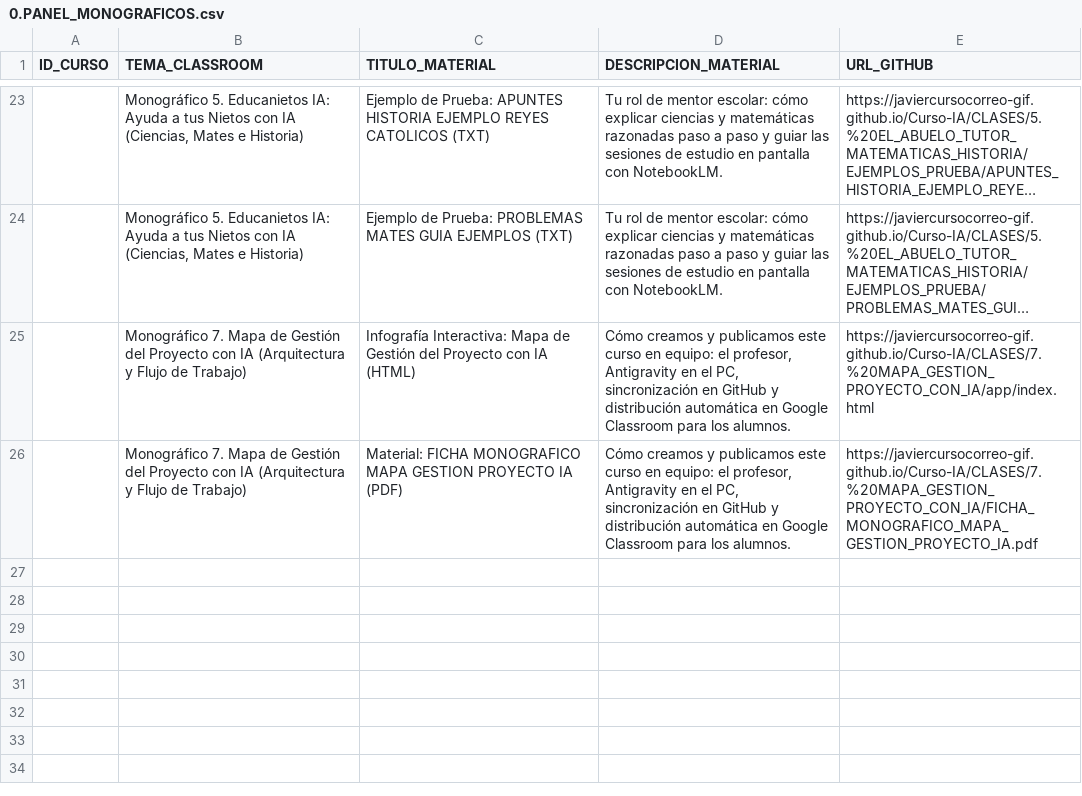
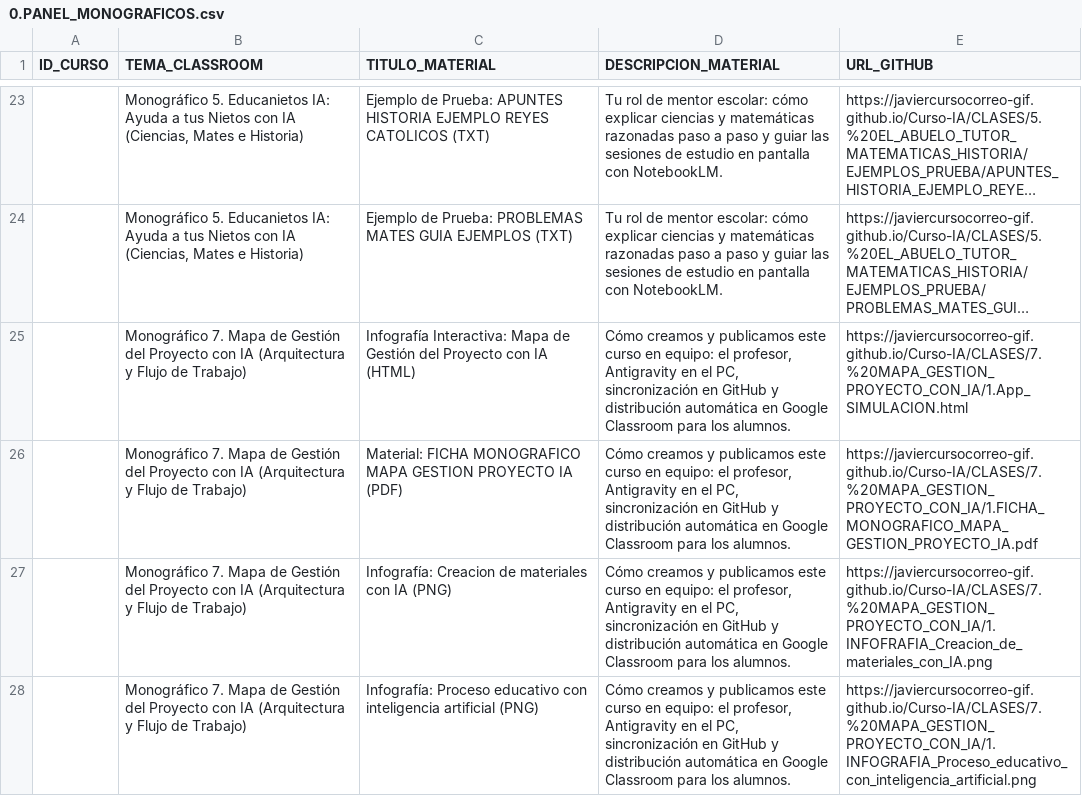
Before and after one commit to javiercursocorreo-gif/Curso-IA, a CSV file: PANELES_CSV/0.PANEL_MONOGRAFICOS.csv, drawn as a sheet; only a part is shown, gaps mark what is left out; long unchanged cells end in …; the diff names each change by its address in the sheet, - before the commit and + after, or states it on an @@ line.

Commit message:
fix(csv): actualizar 0.PANEL_MONOGRAFICOS.csv con las 2 infografías y rutas de Monográfico 7

```diff
--- a/PANELES_CSV/0.PANEL_MONOGRAFICOS.csv
+++ b/PANELES_CSV/0.PANEL_MONOGRAFICOS.csv
-E25 (URL_GITHUB): https://javiercursocorreo-gif.github.io/Curso-IA/CLASES/7.%20MAPA_GESTION_PROYECTO_CON_IA/app/index.html
+E25 (URL_GITHUB): https://javiercursocorreo-gif.github.io/Curso-IA/CLASES/7.%20MAPA_GESTION_PROYECTO_CON_IA/1.App_SIMULACION.html
-E26 (URL_GITHUB): https://javiercursocorreo-gif.github.io/Curso-IA/CLASES/7.%20MAPA_GESTION_PROYECTO_CON_IA/FICHA_MONOGRAFICO_MAPA_GESTION_PROYECTO_IA.pdf
+E26 (URL_GITHUB): https://javiercursocorreo-gif.github.io/Curso-IA/CLASES/7.%20MAPA_GESTION_PROYECTO_CON_IA/1.FICHA_MONOGRAFICO_MAPA_GESTION_PROYECTO_IA.pdf
+row 27:  | Monográfico 7. Mapa de Gestión del Proyecto con IA (Arquitectura y Flujo de Trabajo) | Infografía: Creacion de materiales con IA (PNG) | Cómo creamos y publicamos este curso en equipo: el profesor, Antigravity en el PC, sincronización en GitHub y distribución automática en Google Classroom para los alumnos. | https://javiercursocorreo-gif.github.io/Curso-IA/CLASES/7.%20MAPA_GESTION_PROYECTO_CON_IA/1.INFOFRAFIA_Creacion_de_materiales_con_IA.png
+row 28:  | Monográfico 7. Mapa de Gestión del Proyecto con IA (Arquitectura y Flujo de Trabajo) | Infografía: Proceso educativo con inteligencia artificial (PNG) | Cómo creamos y publicamos este curso en equipo: el profesor, Antigravity en el PC, sincronización en GitHub y distribución automática en Google Classroom para los alumnos. | https://javiercursocorreo-gif.github.io/Curso-IA/CLASES/7.%20MAPA_GESTION_PROYECTO_CON_IA/1.INFOGRAFIA_Proceso_educativo_con_inteligencia_artificial.png
```
Also changed, not shown: 1 other file.
